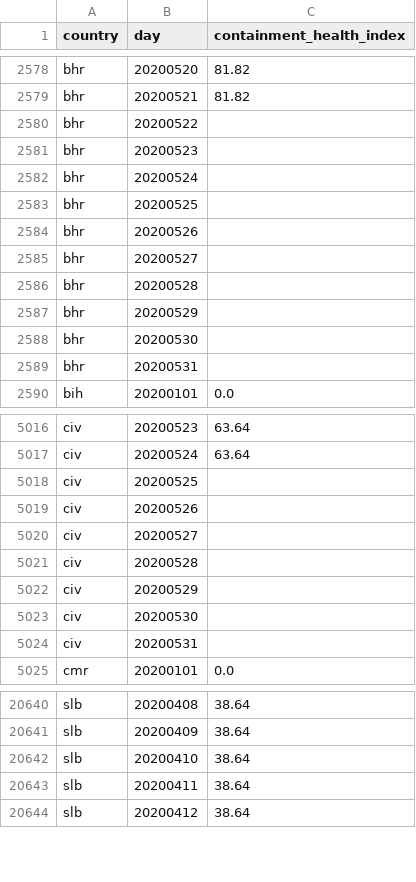
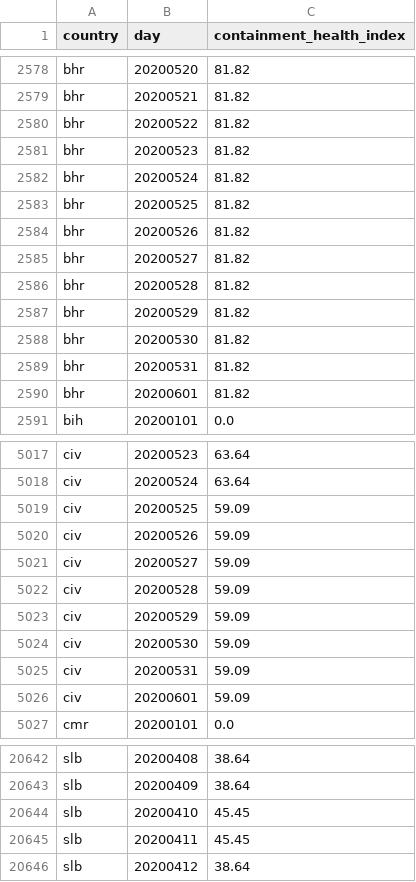
Before and after one commit to open-numbers/ddf--oxford--covid_government_response, a CSV file: ddf--datapoints--containment_health_index--by--country--day.csv, drawn as a sheet; only a part is shown, gaps mark what is left out; the diff covers the shown part only.

Commit message:
auto generated dataset

```diff
--- a/ddf--datapoints--containment_health_index--by--country--day.csv
+++ b/ddf--datapoints--containment_health_index--by--country--day.csv
@@ -2579,12 +2579,13 @@ bhr,20200520,81.82
 bhr,20200521,81.82
-bhr,20200522,
-bhr,20200523,
-bhr,20200524,
-bhr,20200525,
-bhr,20200526,
-bhr,20200527,
-bhr,20200528,
-bhr,20200529,
-bhr,20200530,
-bhr,20200531,
+bhr,20200522,81.82
+bhr,20200523,81.82
+bhr,20200524,81.82
+bhr,20200525,81.82
+bhr,20200526,81.82
+bhr,20200527,81.82
+bhr,20200528,81.82
+bhr,20200529,81.82
+bhr,20200530,81.82
+bhr,20200531,81.82
+bhr,20200601,81.82
 bih,20200101,0.0
@@ -5017,9 +5018,10 @@ civ,20200523,63.64
 civ,20200524,63.64
-civ,20200525,
-civ,20200526,
-civ,20200527,
-civ,20200528,
-civ,20200529,
-civ,20200530,
-civ,20200531,
+civ,20200525,59.09
+civ,20200526,59.09
+civ,20200527,59.09
+civ,20200528,59.09
+civ,20200529,59.09
+civ,20200530,59.09
+civ,20200531,59.09
+civ,20200601,59.09
 cmr,20200101,0.0
@@ -20641,4 +20643,4 @@ slb,20200408,38.64
 slb,20200409,38.64
-slb,20200410,38.64
-slb,20200411,38.64
+slb,20200410,45.45
+slb,20200411,45.45
 slb,20200412,38.64
```
Also changed, not shown: 20 edited cells elsewhere in this file, ddf--datapoints--government_response_index--by--country--day.csv, ddf--datapoints--h1_flag--by--country--day.csv, 37 other files.
